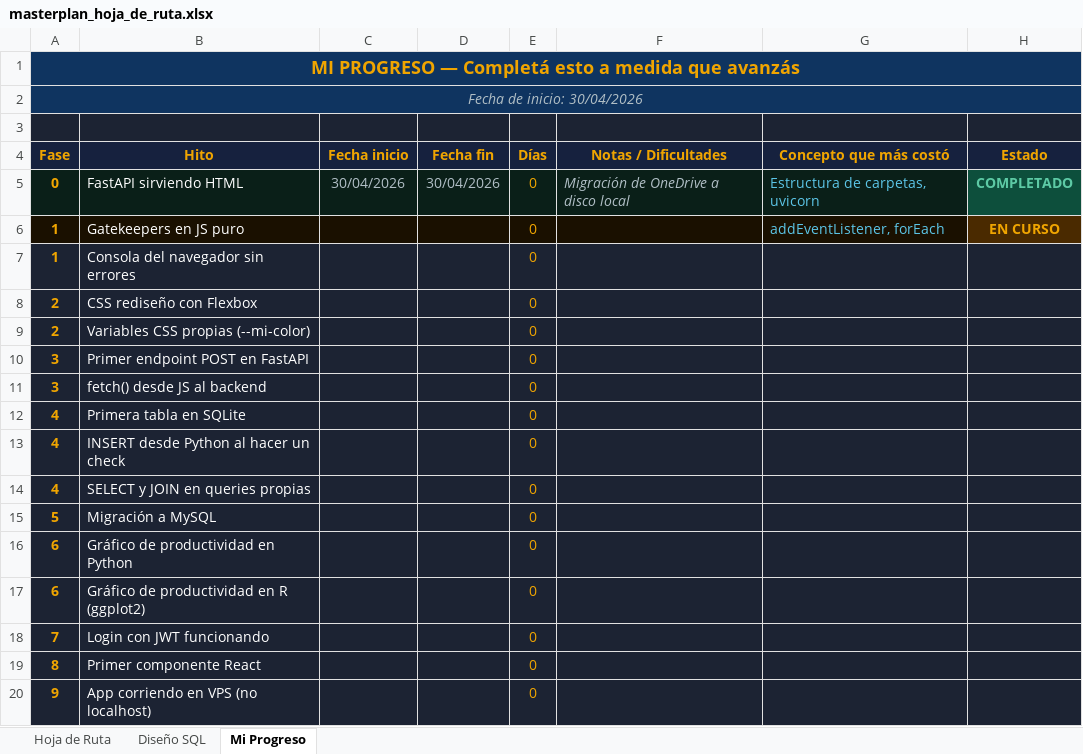
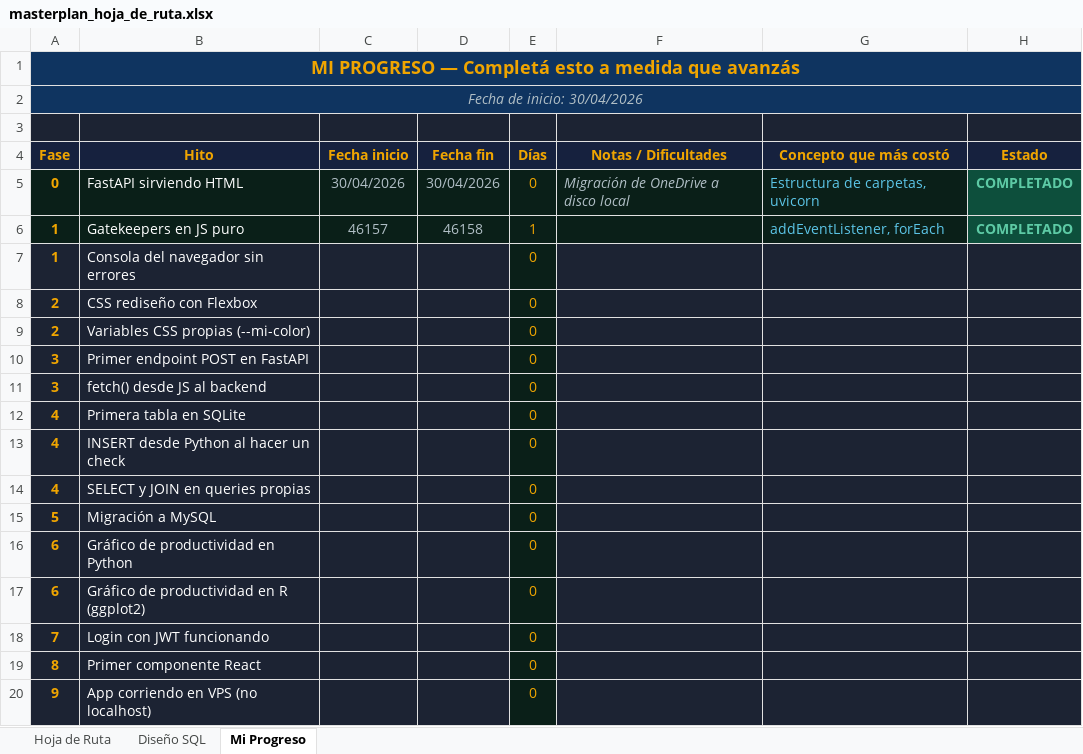
Before and after one commit to MACHARODRIGO/Agenda-for-dummies, an Excel workbook: masterplan_hoja_de_ruta.xlsx, sheet Mi Progreso, drawn as a sheet; values as stored, in another font and other column widths than the file's, no borders; the diff names each change by its address in the sheet, - before the commit and + after, or states it on an @@ line.

```diff
--- a/masterplan_hoja_de_ruta.xlsx (sheet Mi Progreso)
+++ b/masterplan_hoja_de_ruta.xlsx (sheet Mi Progreso)
-C6 (Fecha inicio): (empty)
+C6 (Fecha inicio): 46157
-D6 (Fecha fin): (empty)
+D6 (Fecha fin): 46158
-E6 (Días): 0
+E6 (Días): 1
-H6 (Estado): EN CURSO
+H6 (Estado): COMPLETADO
@@ H6 fill: #4A2A00 → #0D4F3C, text colour: #F0A500 → #5DCAA5 @@
-E7:E20 fill: #1C2333
+E7:E20 fill: #0A1F18
```
Also changed, not shown: sheet Hoja de Ruta, 1 other file.
